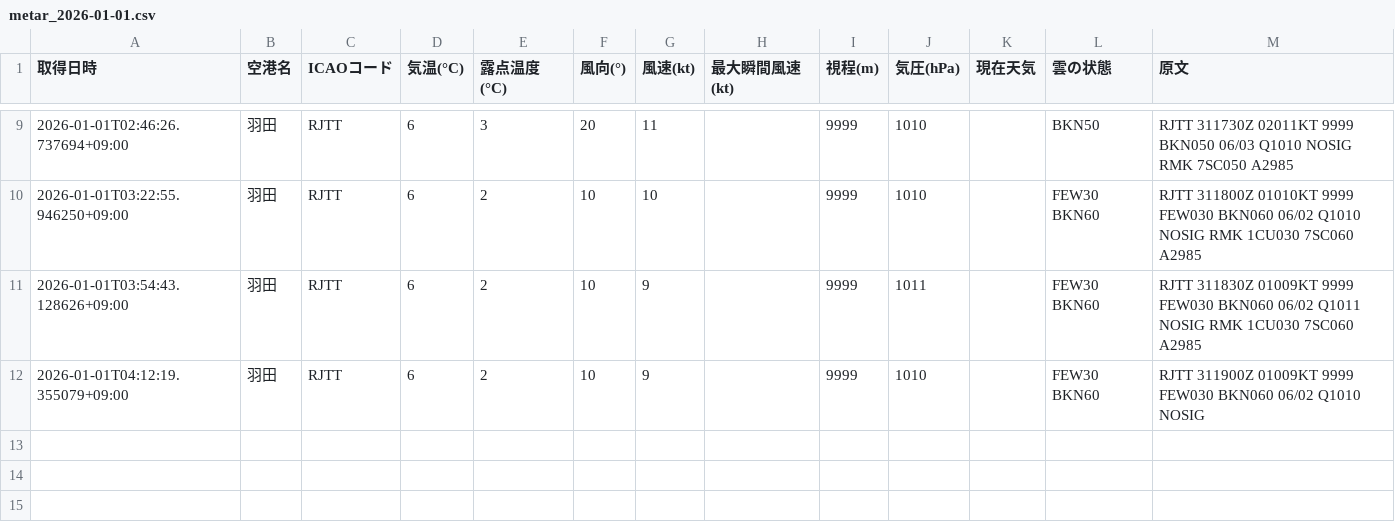
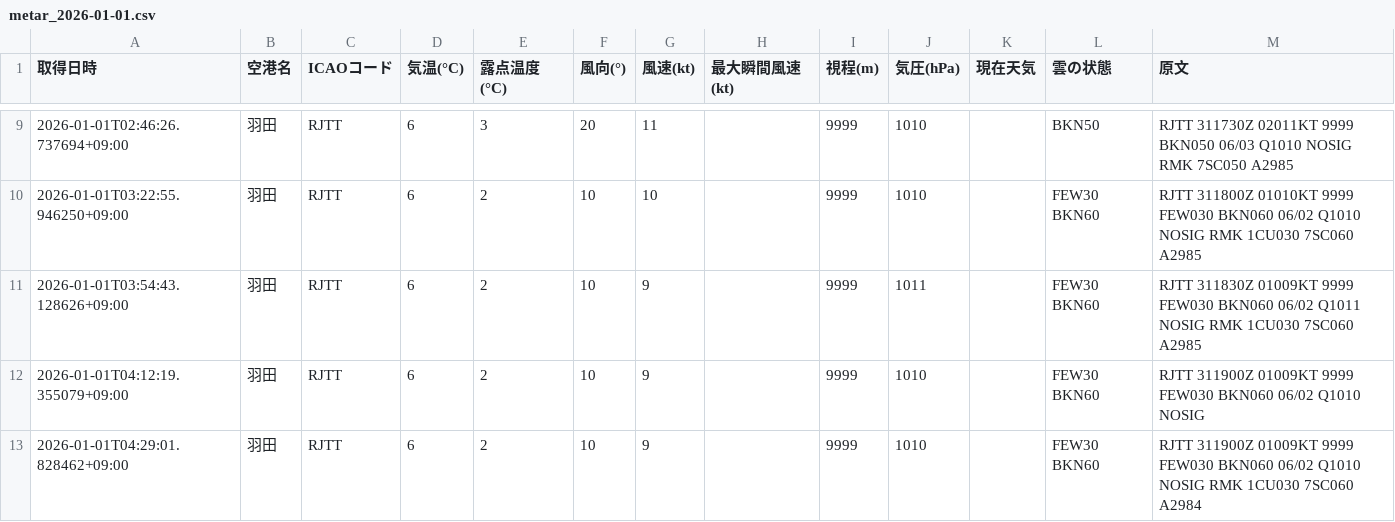
Before and after one commit to sun-1090/MATER-and-TAF, a CSV file: data/羽田/metar_2026-01-01.csv, drawn as a sheet; only a part is shown, gaps mark what is left out.

```diff
--- a/data/羽田/metar_2026-01-01.csv
+++ b/data/羽田/metar_2026-01-01.csv
@@ -12 +12,2 @@
 2026-01-01T04:12:19.355079+09:00,羽田,RJTT,6,2,10,9,,9999,1010,,FEW30 BKN60,RJTT 311900Z 01009KT 9999 FEW030 BKN060 06/02 Q1010 NOSIG
+2026-01-01T04:29:01.828462+09:00,羽田,RJTT,6,2,10,9,,9999,1010,,FEW30 BKN60,RJTT 311900Z 01009KT 9999 FEW030 BKN060 06/02 Q1010 NOSIG RMK 1CU030 7SC060 A2984
```
Also changed, not shown: data/大連/metar_2026-01-01.csv, data/天津/metar_2026-01-01.csv, 2 other files.
